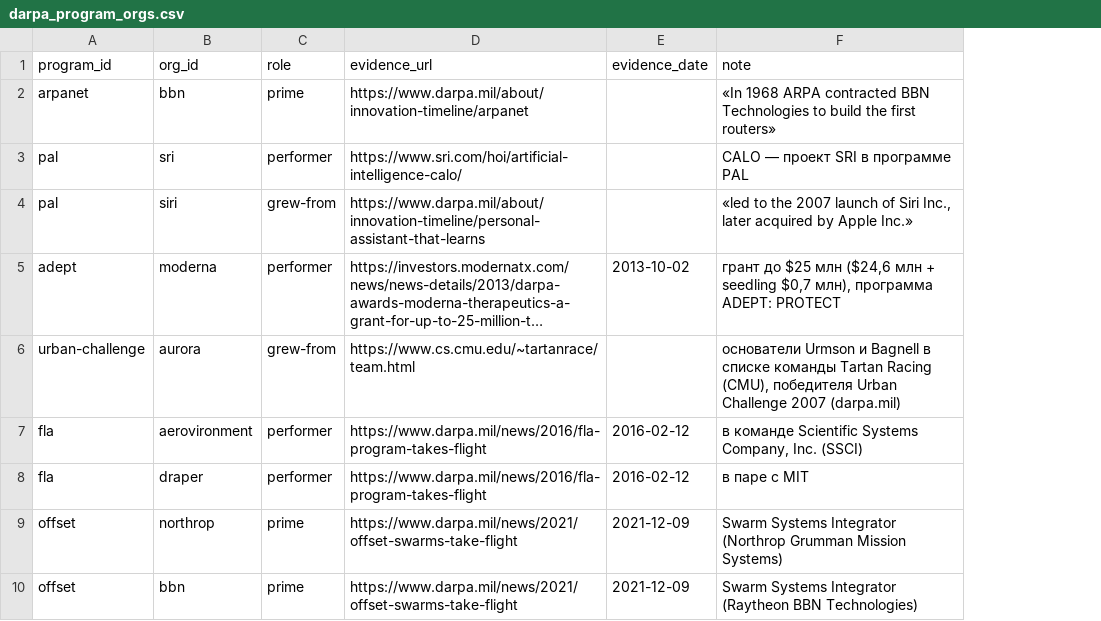
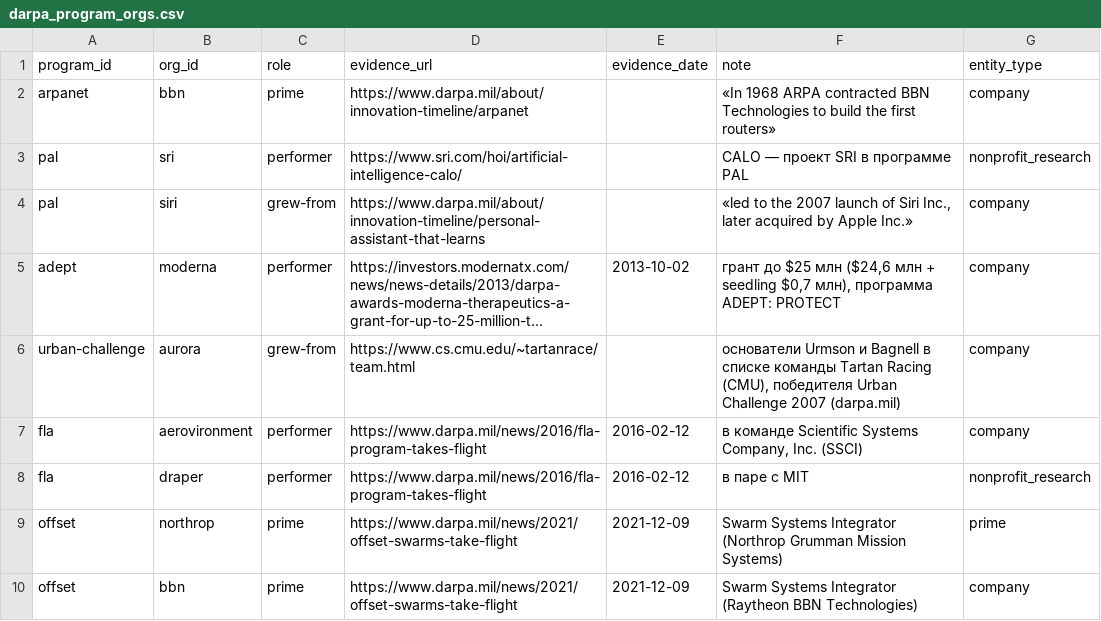
Before and after one commit to SKB-BY/cbr-news-materials, a CSV file: darpa-programs/data/darpa_program_orgs.csv, drawn as a sheet; only a part is shown; long unchanged cells end in …; the diff names each change by its address in the sheet, - before the commit and + after, or states it on an @@ line.

```diff
--- a/darpa-programs/data/darpa_program_orgs.csv
+++ b/darpa-programs/data/darpa_program_orgs.csv
+column G (entity_type), rows 2-10: company | nonprofit_research | company | company | company | company | nonprofit_research | prime | company
```
Also changed, not shown: companies.csv, darpa-programs/data/darpa_lead_check.csv, 29 other files.
